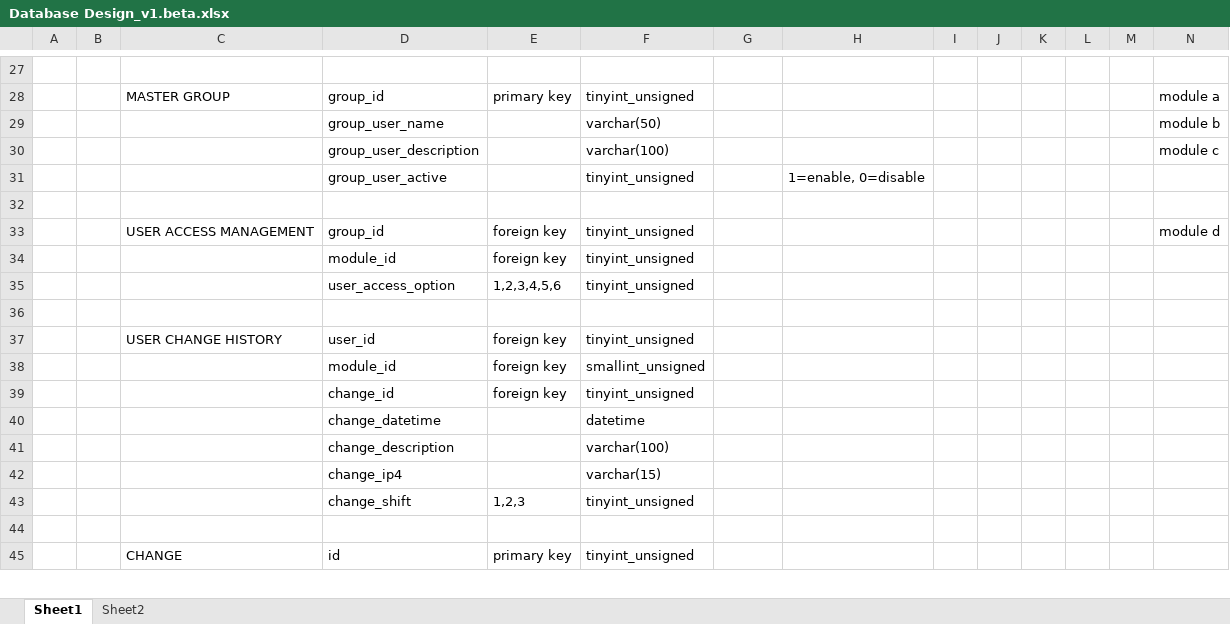
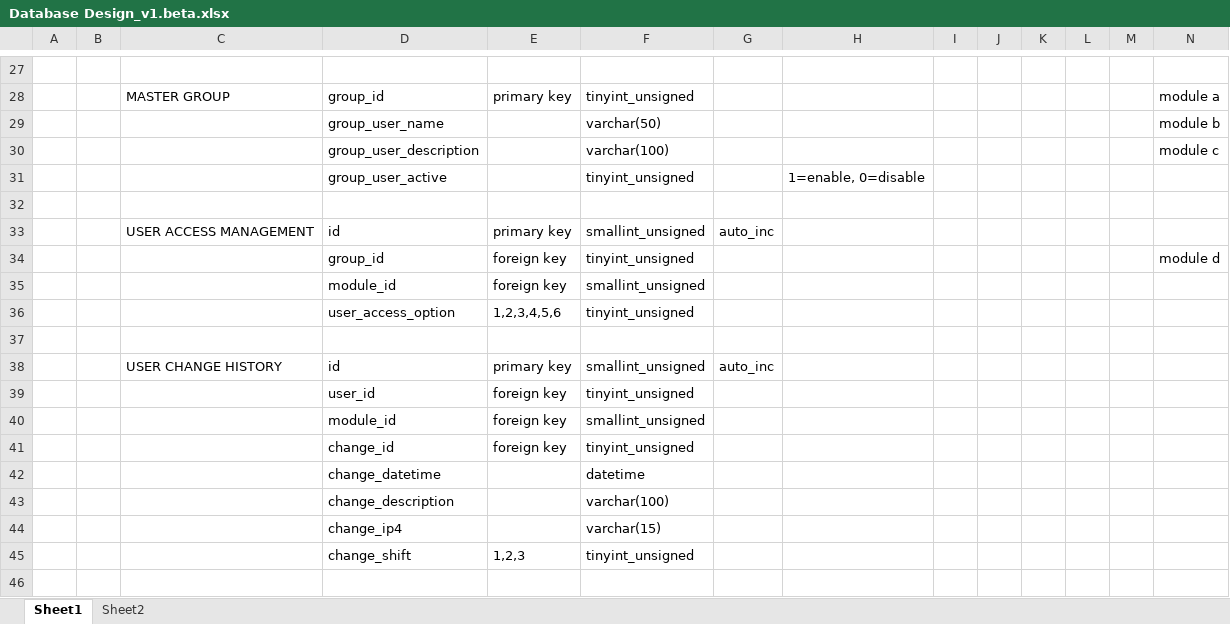
Before and after one commit to andri2908/MOVED_RoyalPetz, an Excel workbook: _DOCUMENTS_/Database Design_v1.beta.xlsx, sheet Sheet1, drawn as a sheet; only a part is shown, gaps mark what is left out; the shorter side is filled out with more unchanged rows; values as stored, in another font and other column widths than the file's, no borders; addresses are those after the commit; rows hold the shown columns only; the diff names each change by its address in the sheet, - before the commit and + after, or states it on an @@ line.

Commit message:
Added halfway new Module
- Changed Address_3 field in Master Branch to Address_City
- Added Pengaturan Group Akses Module (Halfway Done)
- Added DB dumps for new tables (refer to dumpLog.xlsx)
- Added new field in Database Design

```diff
--- a/_DOCUMENTS_/Database Design_v1.beta.xlsx (sheet Sheet1)
+++ b/_DOCUMENTS_/Database Design_v1.beta.xlsx (sheet Sheet1)
+row 33:  |  | USER ACCESS MANAGEMENT | id | primary key | smallint_unsigned | auto_inc
-C34: USER ACCESS MANAGEMENT
+C34: (empty)
-F35: tinyint_unsigned
+F35: smallint_unsigned
+row 38:  |  | USER CHANGE HISTORY | id | primary key | smallint_unsigned | auto_inc
-C39: USER CHANGE HISTORY
+C39: (empty)
```
Also changed, not shown: _DBDUMPS_/dumpLog.xlsx, 10 other files.
